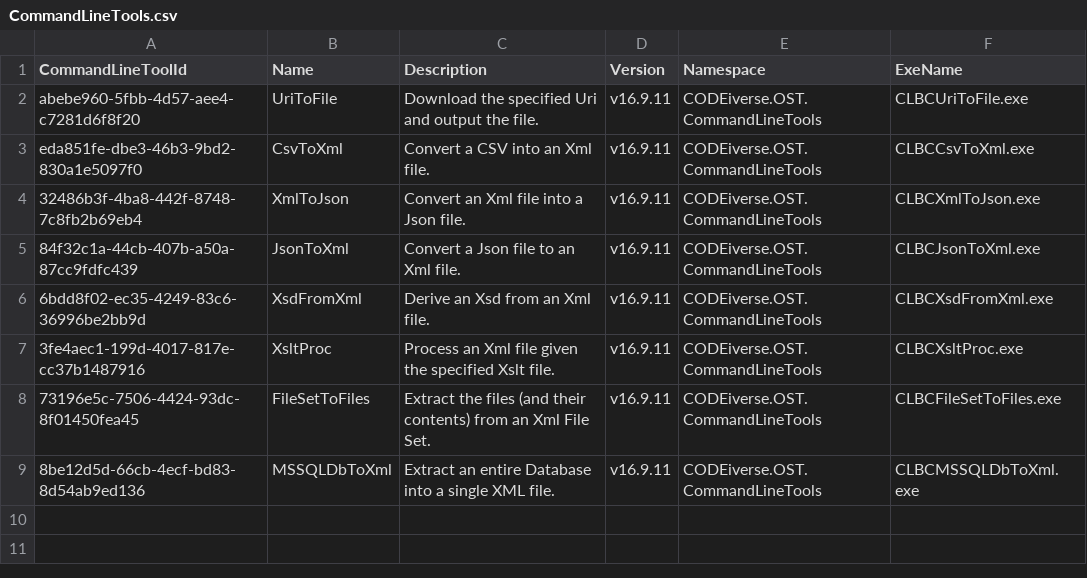
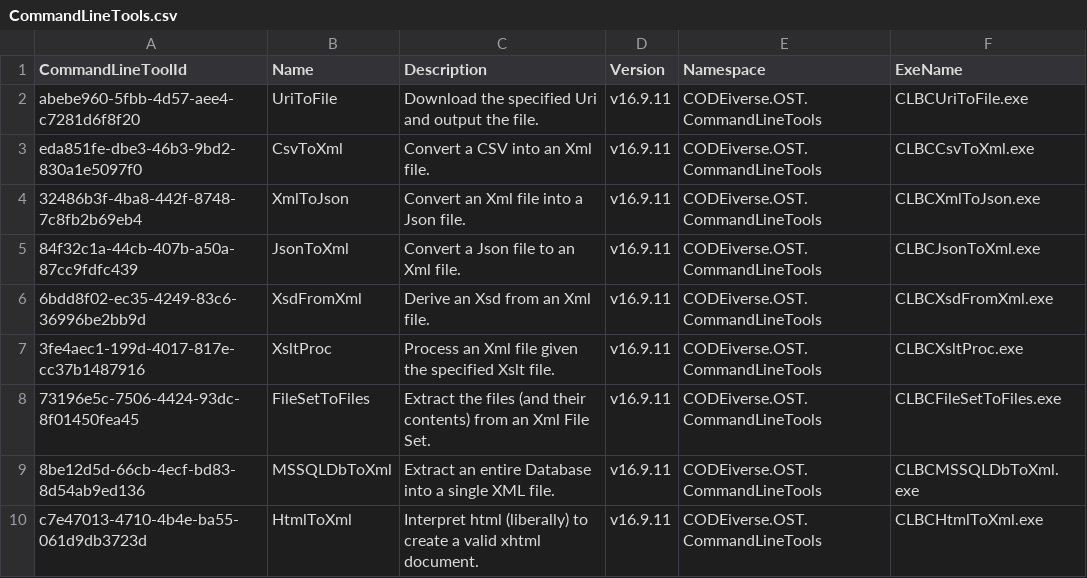
Before and after one commit to CODEiverse/Open-Source-Tools, a CSV file: SDK/Data/CommandLineTools.csv, drawn as a sheet; the diff names each change by its address in the sheet, - before the commit and + after, or states it on an @@ line.

Commit message:
Added a command line tool for converting html to xml, probably using MILHtml - but I have not chosen that yet.

```diff
--- a/SDK/Data/CommandLineTools.csv
+++ b/SDK/Data/CommandLineTools.csv
+row 10: c7e47013-4710-4b4e-ba55-061d9db3723d | HtmlToXml | Interpret html (liberally) to create a valid xhtml document. | v16.9.11 | CODEiverse.OST.CommandLineTools | CLBCHtmlToXml.exe
```
Also changed, not shown: 9 other files.
